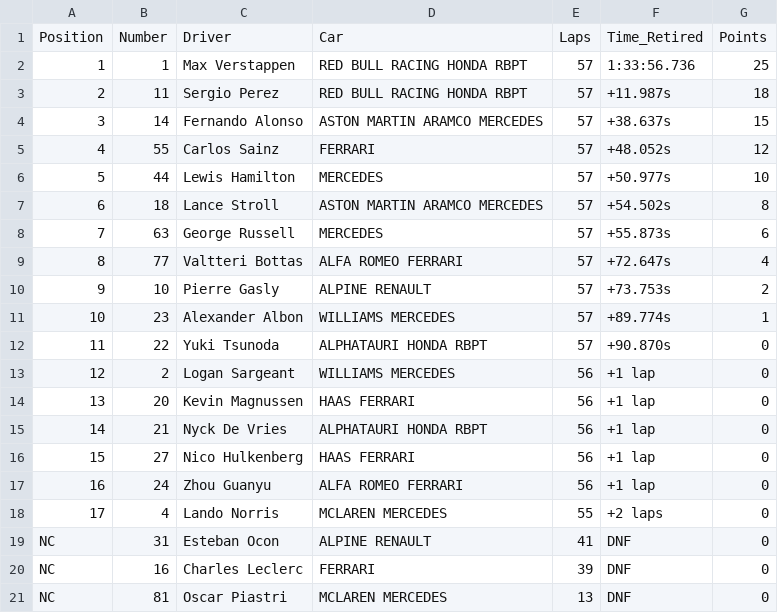
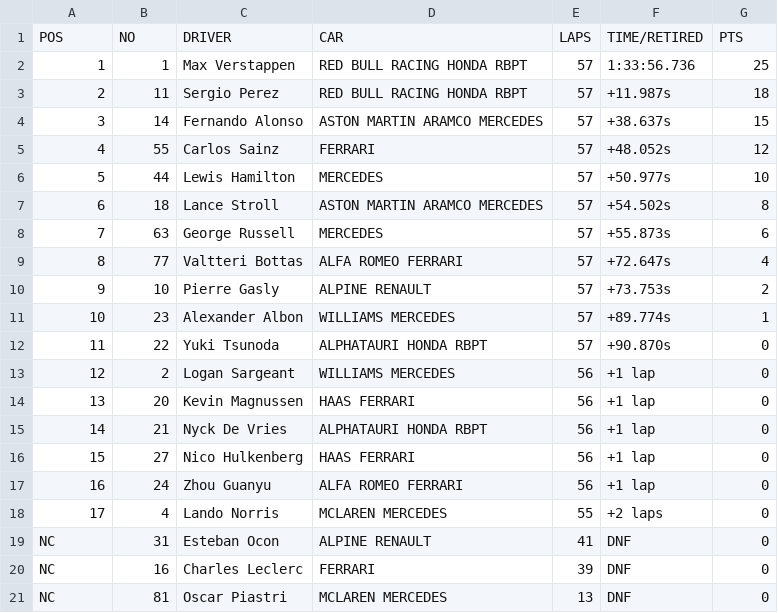
Before and after one commit to 4e1e0603/f1, a TSV file: 2023-01.tsv, drawn as a sheet.

Commit message:
Update 2023-01.tsv

```diff
--- a/2023-01.tsv
+++ b/2023-01.tsv
@@ -1,2 +1,2 @@
-Position	Number	Driver	Car	Laps	Time_Retired	Points
+POS	NO	DRIVER	CAR	LAPS	TIME/RETIRED	PTS
 1	1	Max Verstappen	RED BULL RACING HONDA RBPT	57	1:33:56.736	25
```
